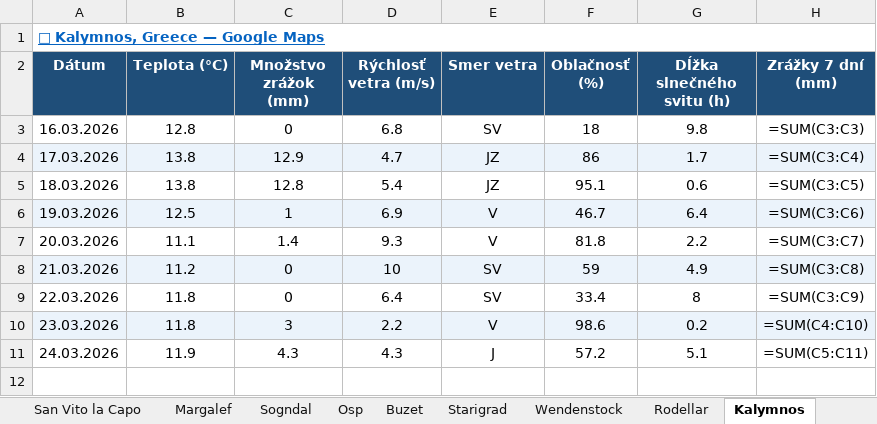
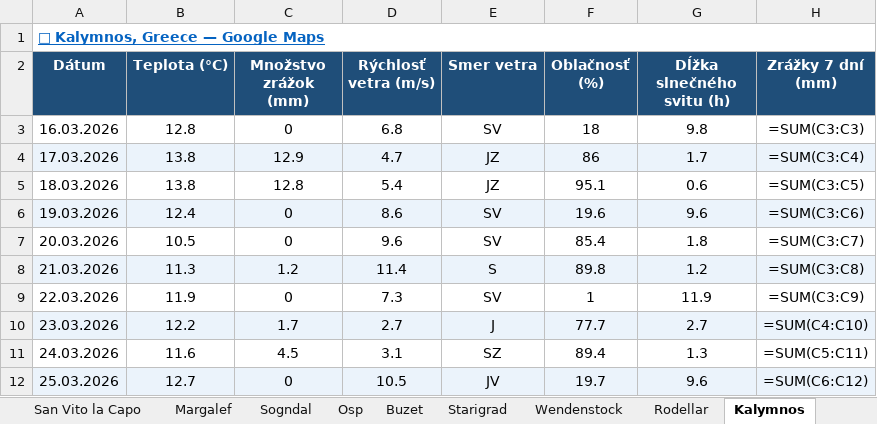
Before and after one commit to slavo1976/AgentWeather, an Excel workbook: WeatherHistory.xlsx, sheet Kalymnos, drawn as a sheet; values as stored, in another font and other column widths than the file's, no borders; formulas without a stored value are shown as written; the diff names each change by its address in the sheet, - before the commit and + after, or states it on an @@ line.

```diff
--- a/WeatherHistory.xlsx (sheet Kalymnos)
+++ b/WeatherHistory.xlsx (sheet Kalymnos)
-B6 (Teplota (°C)): 12.5
+B6 (Teplota (°C)): 12.4
-C6 (Množstvo zrážok (mm)): 1
+C6 (Množstvo zrážok (mm)): 0
-D6 (Rýchlosť vetra (m/s)): 6.9
+D6 (Rýchlosť vetra (m/s)): 8.6
-E6:E7 (Smer vetra): V
+E6:E7 (Smer vetra): SV
-F6 (Oblačnosť (%)): 46.7
+F6 (Oblačnosť (%)): 19.6
-G6 (Dĺžka slnečného svitu (h)): 6.4
+G6 (Dĺžka slnečného svitu (h)): 9.6
-B7 (Teplota (°C)): 11.1
+B7 (Teplota (°C)): 10.5
-C7 (Množstvo zrážok (mm)): 1.4
+C7 (Množstvo zrážok (mm)): 0
-D7 (Rýchlosť vetra (m/s)): 9.3
+D7 (Rýchlosť vetra (m/s)): 9.6
-F7 (Oblačnosť (%)): 81.8
+F7 (Oblačnosť (%)): 85.4
-G7 (Dĺžka slnečného svitu (h)): 2.2
+G7 (Dĺžka slnečného svitu (h)): 1.8
-B8 (Teplota (°C)): 11.2
+B8 (Teplota (°C)): 11.3
-C8 (Množstvo zrážok (mm)): 0
+C8 (Množstvo zrážok (mm)): 1.2
-D8 (Rýchlosť vetra (m/s)): 10
+D8 (Rýchlosť vetra (m/s)): 11.4
-E8 (Smer vetra): SV
+E8 (Smer vetra): S
-F8 (Oblačnosť (%)): 59
+F8 (Oblačnosť (%)): 89.8
-G8 (Dĺžka slnečného svitu (h)): 4.9
+G8 (Dĺžka slnečného svitu (h)): 1.2
-B9 (Teplota (°C)): 11.8
+B9 (Teplota (°C)): 11.9
-D9 (Rýchlosť vetra (m/s)): 6.4
+D9 (Rýchlosť vetra (m/s)): 7.3
-F9 (Oblačnosť (%)): 33.4
+F9 (Oblačnosť (%)): 1
-G9 (Dĺžka slnečného svitu (h)): 8
+G9 (Dĺžka slnečného svitu (h)): 11.9
-B10 (Teplota (°C)): 11.8
+B10 (Teplota (°C)): 12.2
-C10 (Množstvo zrážok (mm)): 3
+C10 (Množstvo zrážok (mm)): 1.7
-D10 (Rýchlosť vetra (m/s)): 2.2
+D10 (Rýchlosť vetra (m/s)): 2.7
-E10 (Smer vetra): V
+E10 (Smer vetra): J
-F10 (Oblačnosť (%)): 98.6
+F10 (Oblačnosť (%)): 77.7
-G10 (Dĺžka slnečného svitu (h)): 0.2
+G10 (Dĺžka slnečného svitu (h)): 2.7
-B11 (Teplota (°C)): 11.9
+B11 (Teplota (°C)): 11.6
-C11 (Množstvo zrážok (mm)): 4.3
+C11 (Množstvo zrážok (mm)): 4.5
-D11 (Rýchlosť vetra (m/s)): 4.3
+D11 (Rýchlosť vetra (m/s)): 3.1
-E11 (Smer vetra): J
+E11 (Smer vetra): SZ
-F11 (Oblačnosť (%)): 57.2
+F11 (Oblačnosť (%)): 89.4
-G11 (Dĺžka slnečného svitu (h)): 5.1
+G11 (Dĺžka slnečného svitu (h)): 1.3
+row 12: 25.03.2026 | 12.7 | 0 | 10.5 | JV | 19.7 | 9.6 | =SUM(C6:C12)
```
Also changed, not shown: sheet Leonidio, sheet San Vito la Capo, sheet Sogndal, sheet Rodellar, sheet Finale Ligure, sheet Ceuse, 6 more sheets.
